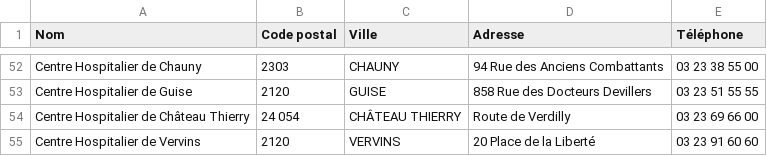
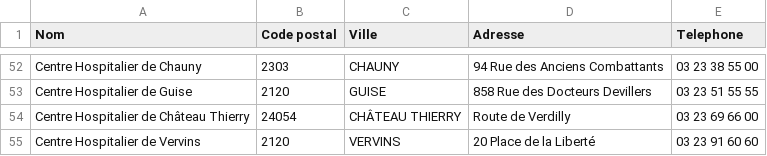
Before and after one commit to alex59495/ppsps_project, a CSV file: Database_hospitals.csv, drawn as a sheet; only a part is shown, gaps mark what is left out; the diff names each change by its address in the sheet, - before the commit and + after, or states it on an @@ line.

```diff
--- a/Database_hospitals.csv
+++ b/Database_hospitals.csv
-E1: Téléphone
+E1: Telephone
-B54 (Code postal): 24 054
+B54 (Code postal): 24054
```
Also changed, not shown: Database_security_coordinators.csv, 7 other files.
